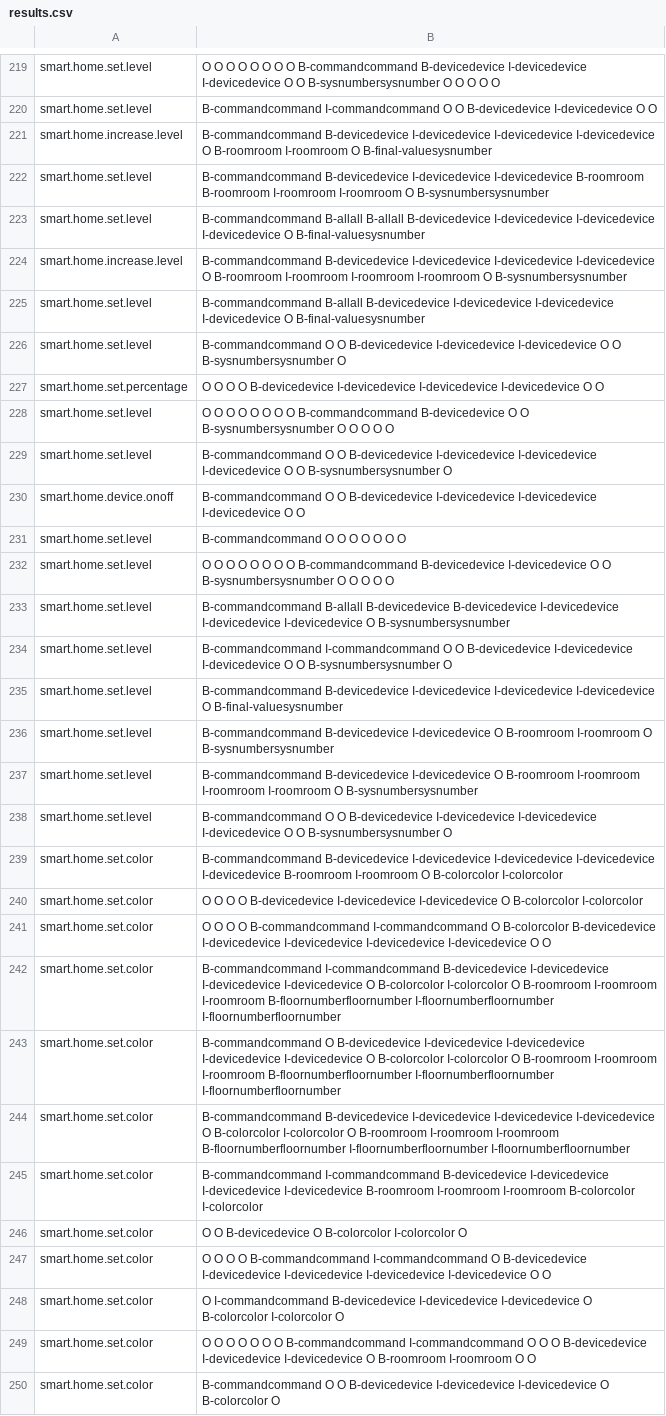
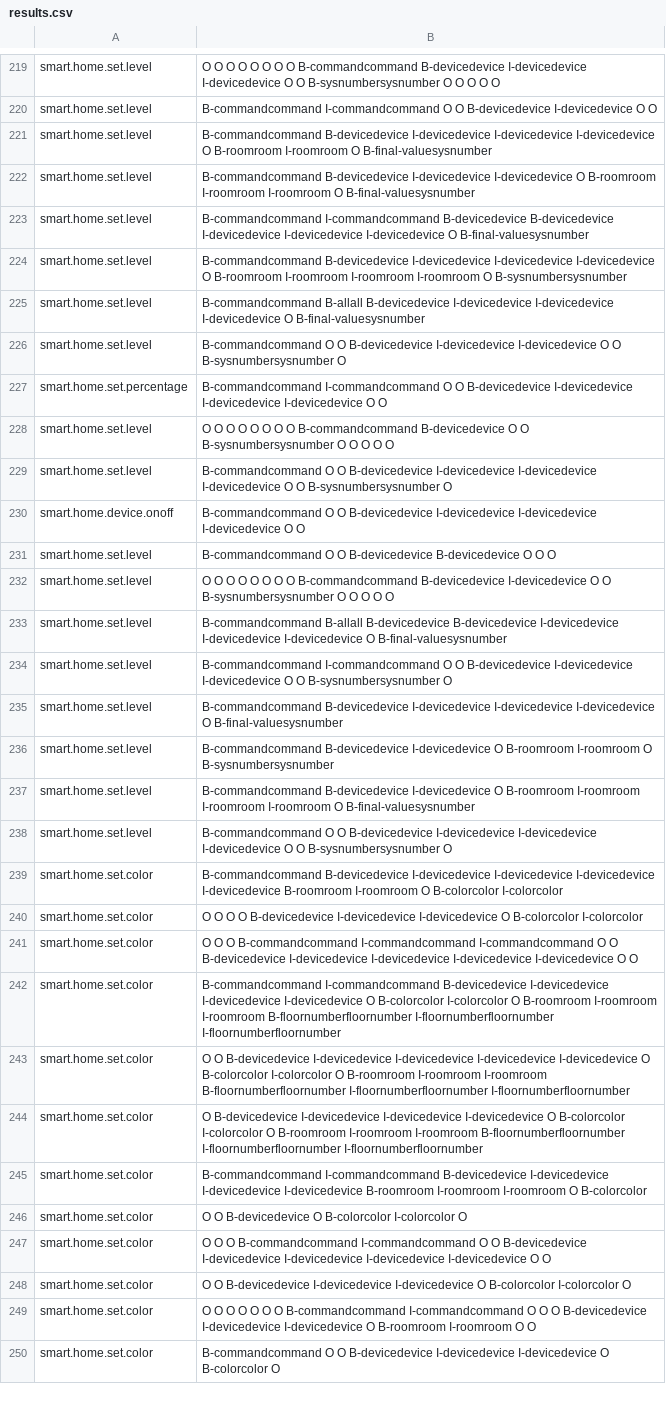
Before and after one commit to NeiH4207/Smart-Home-Intent-Detection-and-Slot-Filling, a CSV file: output/results.csv, drawn as a sheet; only a part is shown, gaps mark what is left out; the diff covers the shown part only; the diff names each change by its address in the sheet, - before the commit and + after, or states it on an @@ line.

Commit message:
update private result

```diff
--- a/output/results.csv
+++ b/output/results.csv
-A221: smart.home.increase.level
+A221: smart.home.set.level
-B222: …I-devicedevice I-devicedevice B-roomroom B-roomroom I-roomroom I-roomroom O B-sysnumbersysnumber
+B222: …I-devicedevice I-devicedevice O B-roomroom I-roomroom I-roomroom O B-final-valuesysnumber
-B223: B-commandcommand B-allall B-allall B-devicedevice I-devicedevice…
+B223: B-commandcommand I-commandcommand B-devicedevice B-devicedevice I-devicedevice…
-A224: smart.home.increase.level
+A224: smart.home.set.level
-B227: O O O O…
+B227: B-commandcommand I-commandcommand O O…
-B231: B-commandcommand O O O O O O O
+B231: B-commandcommand O O B-devicedevice B-devicedevice O O O
-B233: …I-devicedevice O B-sysnumbersysnumber
+B233: …I-devicedevice O B-final-valuesysnumber
-B237: …I-roomroom O B-sysnumbersysnumber
+B237: …I-roomroom O B-final-valuesysnumber
-B241: …O O O B-commandcommand I-commandcommand O B-colorcolor B-devicedevice I-devicedevice…
+B241: …O O B-commandcommand I-commandcommand I-commandcommand O O B-devicedevice I-devicedevice…
-B243: B-commandcommand O B-devicedevice…
+B243: O O B-devicedevice…
-B244: B-commandcommand B-devicedevice I-devicedevice…
+B244: O B-devicedevice I-devicedevice…
-B245: …I-roomroom I-roomroom B-colorcolor I-colorcolor
+B245: …I-roomroom I-roomroom O B-colorcolor
-B247: …O O O B-commandcommand I-commandcommand O B-devicedevice…
+B247: …O O B-commandcommand I-commandcommand O O B-devicedevice…
-B248: O I-commandcommand B-devicedevice I-devicedevice…
+B248: O O B-devicedevice I-devicedevice…
```
Also changed, not shown: 5 added rows, 5 removed rows and 111 edited cells elsewhere in this file.
